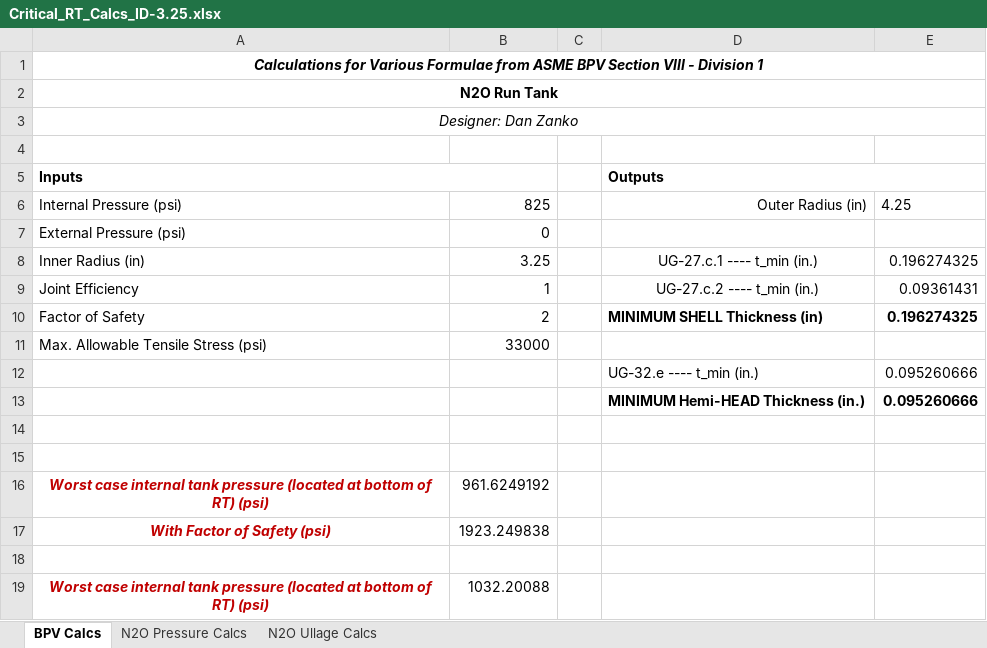
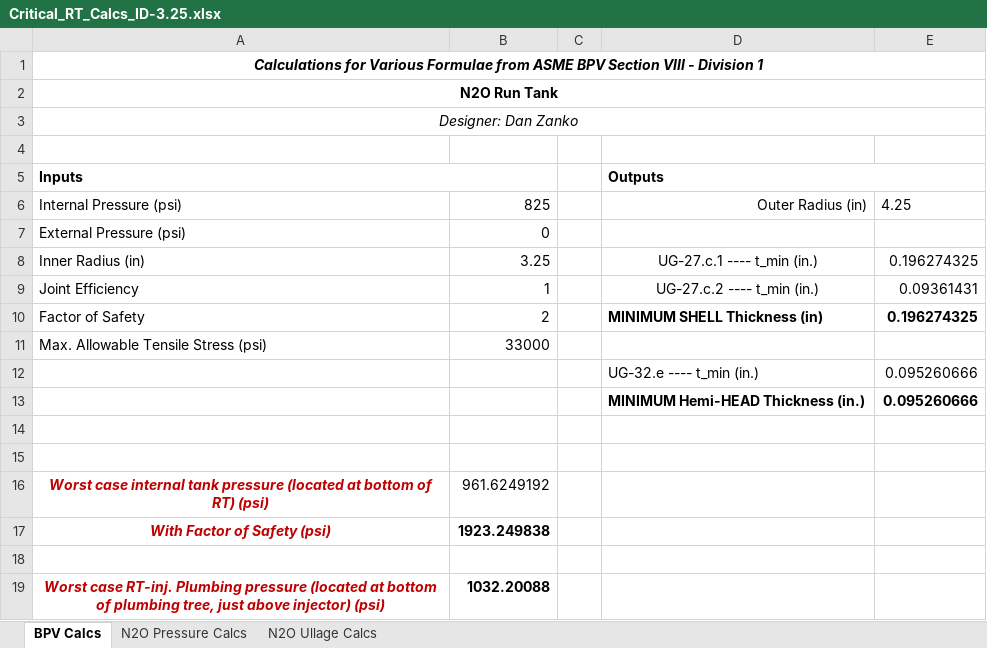
Before and after one commit to AstroJays-Hopkins/Propulsion, an Excel workbook: Critical_RT_Calcs_ID-3.25.xlsx, sheet BPV Calcs, drawn as a sheet; values as stored, in another font and other column widths than the file's, no borders; the diff names each change by its address in the sheet, - before the commit and + after, or states it on an @@ line.

Commit message:
changerinos

```diff
--- a/Critical_RT_Calcs_ID-3.25.xlsx (sheet BPV Calcs)
+++ b/Critical_RT_Calcs_ID-3.25.xlsx (sheet BPV Calcs)
-B17 bold: off
+B17 bold: on
-A19 (Inputs): Worst case internal tank pressure (located at bottom of RT) (psi)
+A19 (Inputs): Worst case RT-inj. Plumbing pressure (located at bottom of plumbing tree, just above injector) (psi)
-B19 bold: off
+B19 bold: on
```
